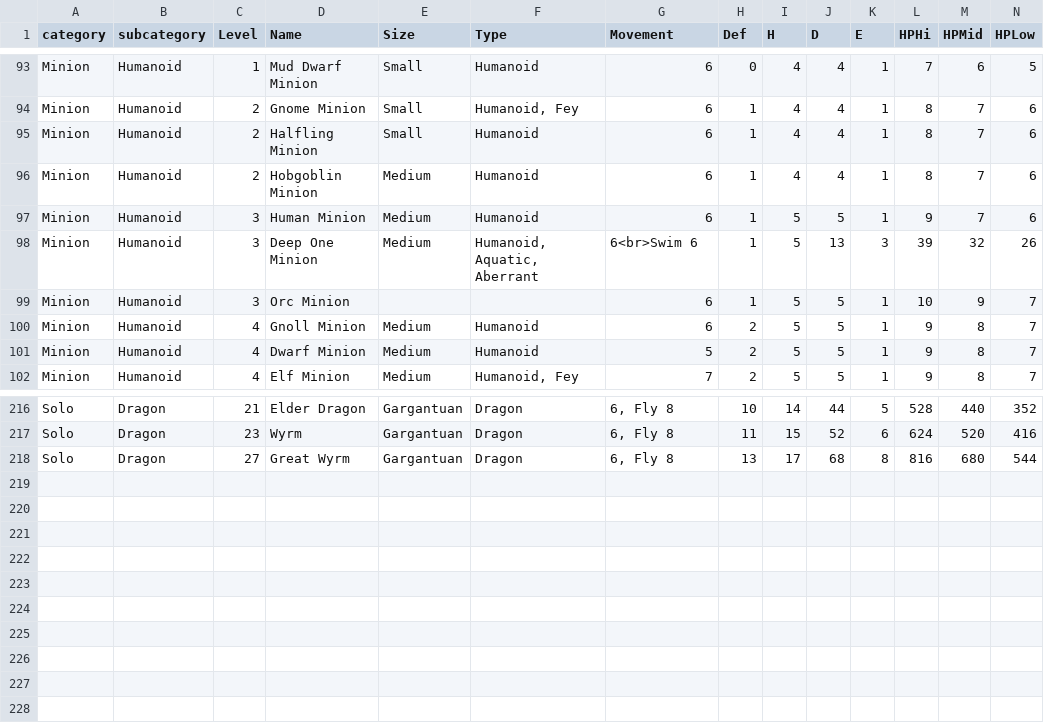
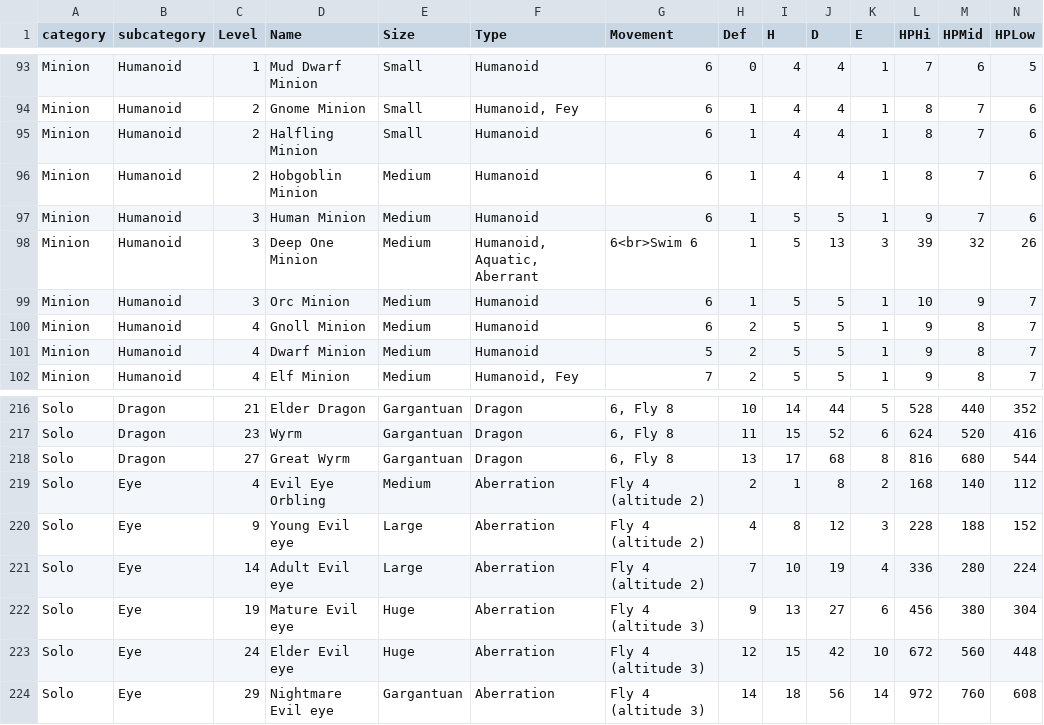
Before and after one commit to capelastegui/sfrpg, a CSV file: inst/raw/monsters/monster_races.csv, drawn as a sheet; only a part is shown, gaps mark what is left out; rows hold the shown columns only; the diff names each change by its address in the sheet, - before the commit and + after, or states it on an @@ line.

Commit message:
feature #179; Content Update - Eye Monster

```diff
--- a/inst/raw/monsters/monster_races.csv
+++ b/inst/raw/monsters/monster_races.csv
-E99 (Size): (empty)
+E99 (Size): Medium
-F99 (Type): (empty)
+F99 (Type): Humanoid
+row 219: Solo | Eye | 4 | Evil Eye Orbling | Medium | Aberration | Fly 4 (altitude 2) | 2 | 1 | 8 | 2 | 168 | 140 | 112
+row 220: Solo | Eye | 9 | Young Evil eye | Large | Aberration | Fly 4 (altitude 2) | 4 | 8 | 12 | 3 | 228 | 188 | 152
+row 221: Solo | Eye | 14 | Adult Evil eye | Large | Aberration | Fly 4 (altitude 2) | 7 | 10 | 19 | 4 | 336 | 280 | 224
+row 222: Solo | Eye | 19 | Mature Evil eye | Huge | Aberration | Fly 4 (altitude 3) | 9 | 13 | 27 | 6 | 456 | 380 | 304
+row 223: Solo | Eye | 24 | Elder Evil eye | Huge | Aberration | Fly 4 (altitude 3) | 12 | 15 | 42 | 10 | 672 | 560 | 448
+row 224: Solo | Eye | 29 | Nightmare Evil eye | Gargantuan | Aberration | Fly 4 (altitude 3) | 14 | 18 | 56 | 14 | 972 | 760 | 608
```
Also changed, not shown: inst/raw/monsters/monster_classes.csv, 3 other files.
